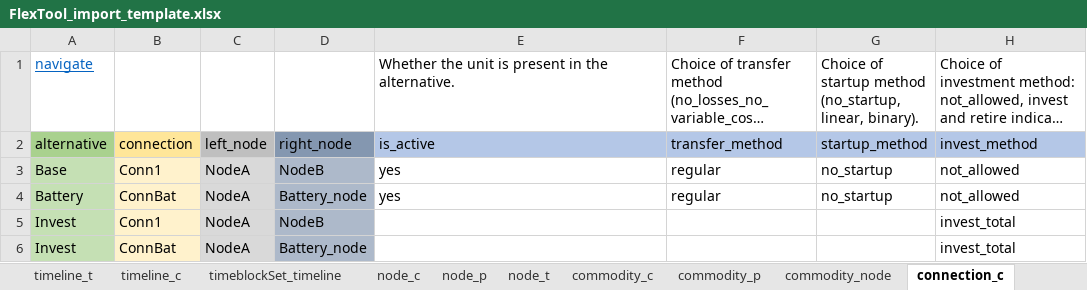
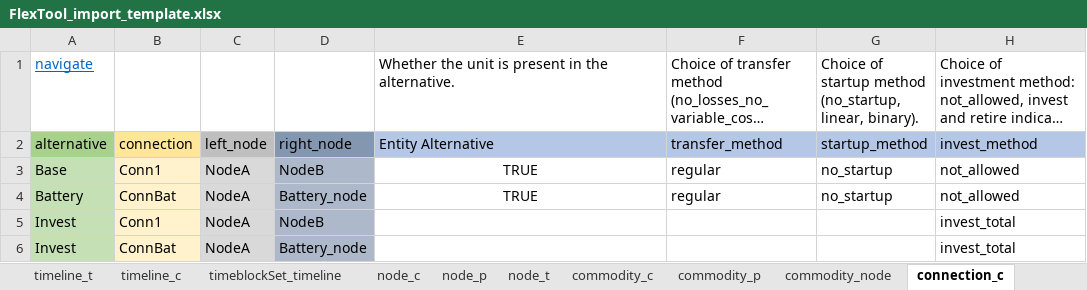
Before and after one commit to irena-flextool/flextool, an Excel workbook: FlexTool_import_template.xlsx, sheet connection_c, drawn as a sheet; only a part is shown; long unchanged cells end in …; values as stored, in another font and other column widths than the file's, no borders; charts and pictures not drawn; the diff names each change by its address in the sheet, - before the commit and + after, or states it on an @@ line.

Commit message:
Changed excel to use import entity alternative

```diff
--- a/FlexTool_import_template.xlsx (sheet connection_c)
+++ b/FlexTool_import_template.xlsx (sheet connection_c)
-E2: is_active
+E2: Entity Alternative
-E3:E4: yes
+E3:E4: TRUE
-E3:E4 alignment: left
+E3:E4 alignment: center
```
Also changed, not shown: sheet constraint_sense_c, sheet unit_c, sheet node_c, 1 other file.
